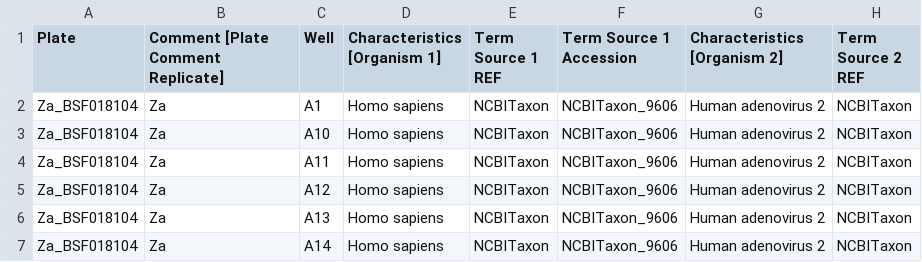
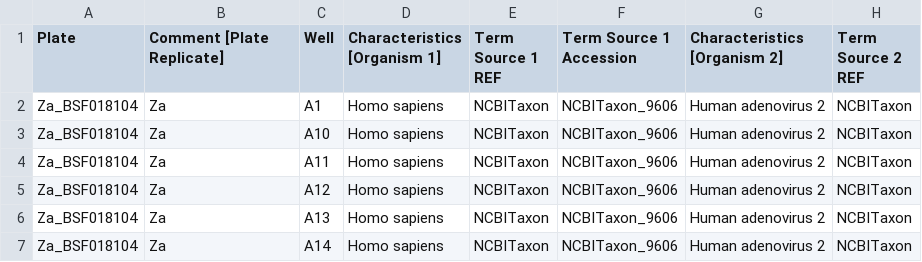
Before and after one commit to IDR/idr0081-georgi-adenovirus, a CSV file: screenB/idr0081-screenB-annotation.csv, drawn as a sheet; only a part is shown; the diff names each change by its address in the sheet, - before the commit and + after, or states it on an @@ line.

Commit message:
Fix Comment [Plate Replicate]

```diff
--- a/screenB/idr0081-screenB-annotation.csv
+++ b/screenB/idr0081-screenB-annotation.csv
-B1: Comment [Plate Comment Replicate]
+B1: Comment [Plate Replicate]
```
